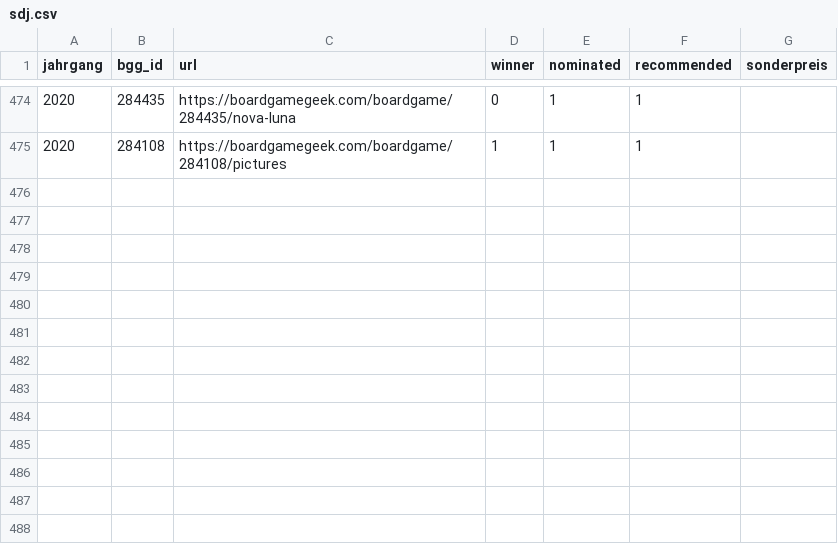
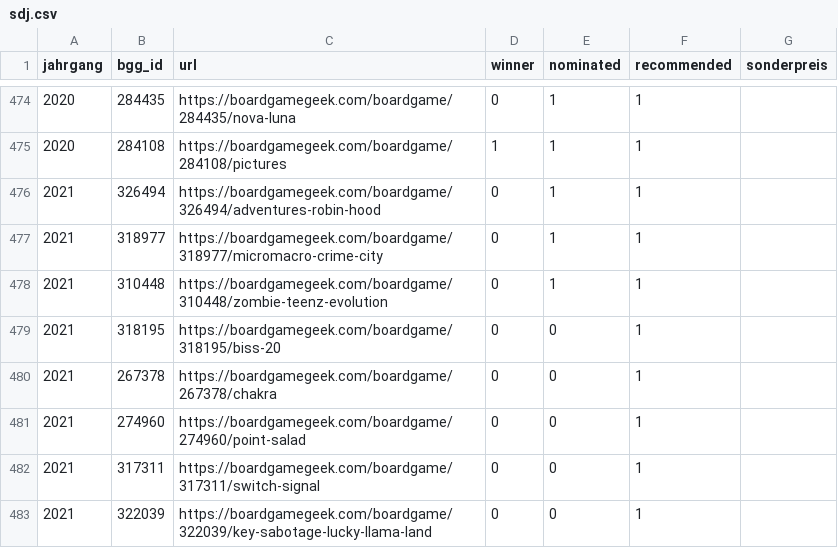
Before and after one commit to recommend-games/recommend-games.github.io, a CSV file: experiments/sdj.csv, drawn as a sheet; only a part is shown, gaps mark what is left out; the diff names each change by its address in the sheet, - before the commit and + after, or states it on an @@ line.

```diff
--- a/experiments/sdj.csv
+++ b/experiments/sdj.csv
+row 476: 2021 | 326494 | https://boardgamegeek.com/boardgame/326494/adventures-robin-hood | 0 | 1 | 1
+row 477: 2021 | 318977 | https://boardgamegeek.com/boardgame/318977/micromacro-crime-city | 0 | 1 | 1
+row 478: 2021 | 310448 | https://boardgamegeek.com/boardgame/310448/zombie-teenz-evolution | 0 | 1 | 1
+row 479: 2021 | 318195 | https://boardgamegeek.com/boardgame/318195/biss-20 | 0 | 0 | 1
+row 480: 2021 | 267378 | https://boardgamegeek.com/boardgame/267378/chakra | 0 | 0 | 1
+row 481: 2021 | 274960 | https://boardgamegeek.com/boardgame/274960/point-salad | 0 | 0 | 1
+row 482: 2021 | 317311 | https://boardgamegeek.com/boardgame/317311/switch-signal | 0 | 0 | 1
+row 483: 2021 | 322039 | https://boardgamegeek.com/boardgame/322039/key-sabotage-lucky-llama-land | 0 | 0 | 1
```
Also changed, not shown: experiments/ksdj.csv.
